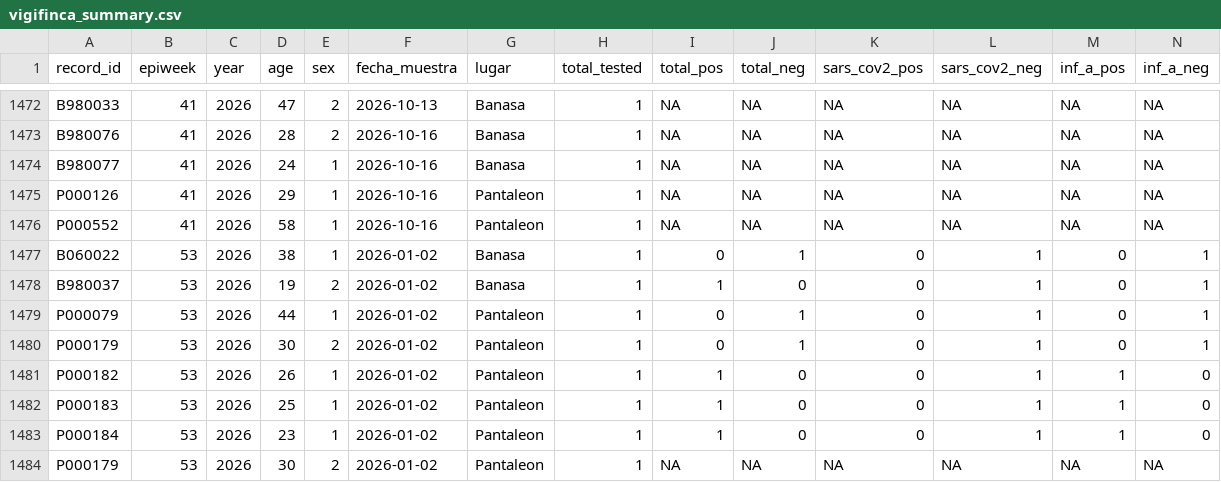
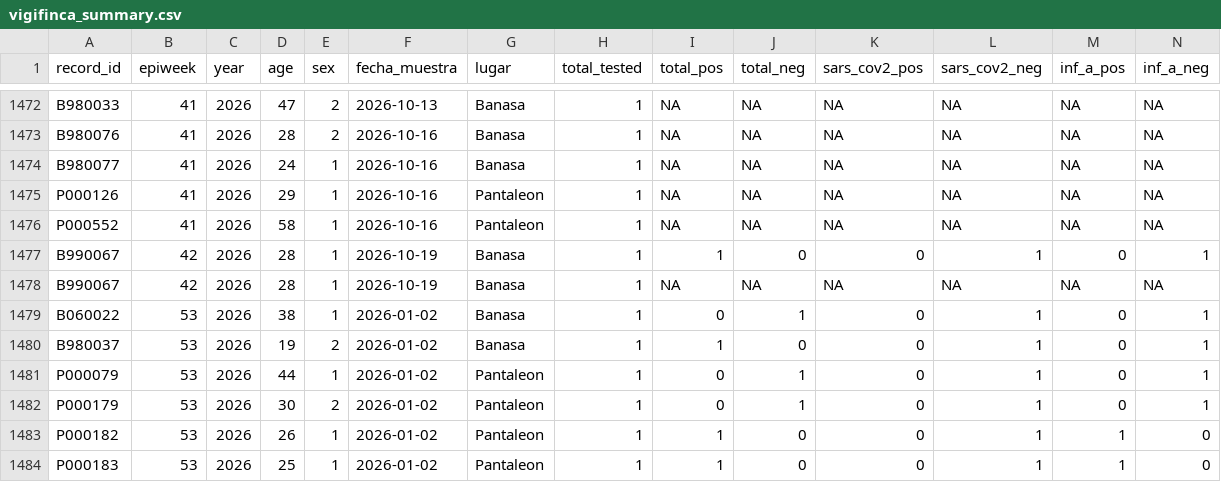
Before and after one commit to funsaludinvestigacion/enfermedades_infecciosas, a CSV file: docs/vigifinca_summary.csv, drawn as a sheet; only a part is shown, gaps mark what is left out; the shorter side is filled out with more unchanged rows; rows hold the shown columns only; the diff names each change by its address in the sheet, - before the commit and + after, or states it on an @@ line.

```diff
--- a/docs/vigifinca_summary.csv
+++ b/docs/vigifinca_summary.csv
+row 1477: B990067 | 42 | 2026 | 28 | 1 | 2026-10-19 | Banasa | 1 | 1 | 0 | 0 | 1 | 0 | 1
+row 1478: B990067 | 42 | 2026 | 28 | 1 | 2026-10-19 | Banasa | 1 | NA | NA | NA | NA | NA | NA
```
Also changed, not shown: docs/gihsn_summary.csv, docs/vigicasa_summary.csv.
